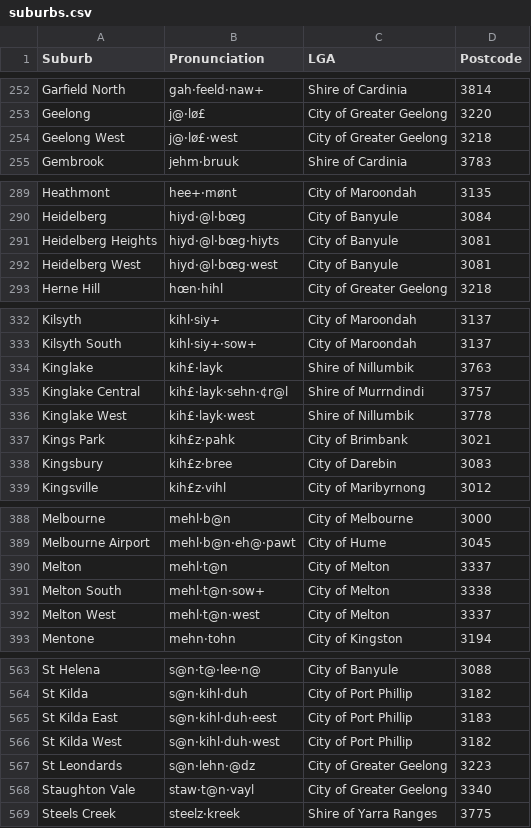
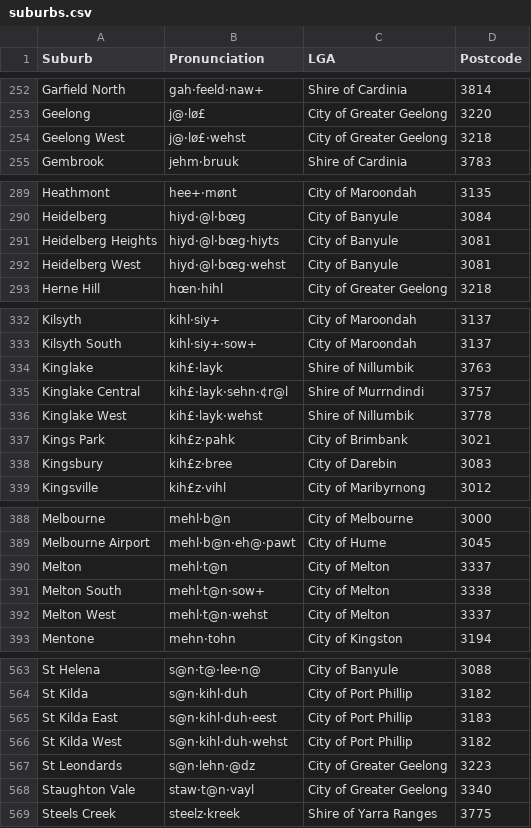
Before and after one commit to mcswee/divs-au, a CSV file: suburbs/suburbs.csv, drawn as a sheet; only a part is shown, gaps mark what is left out; the diff covers the shown part only.

```diff
--- a/suburbs/suburbs.csv
+++ b/suburbs/suburbs.csv
@@ -253,3 +253,3 @@ Garfield North,gah·feeld·naw+,Shire of Cardinia,3814
 Geelong,j@·lø£,City of Greater Geelong,3220
-Geelong West,j@·lø£·west,City of Greater Geelong,3218
+Geelong West,j@·lø£·wehst,City of Greater Geelong,3218
 Gembrook,jehm·bruuk,Shire of Cardinia,3783
@@ -291,3 +291,3 @@ Heidelberg,hiyd·@l·bœg,City of Banyule,3084
 Heidelberg Heights,hiyd·@l·bœg·hiyts,City of Banyule,3081
-Heidelberg West,hiyd·@l·bœg·west,City of Banyule,3081
+Heidelberg West,hiyd·@l·bœg·wehst,City of Banyule,3081
 Herne Hill,hœn·hihl,City of Greater Geelong,3218
@@ -335,3 +335,3 @@ Kinglake,kih£·layk,Shire of Nillumbik,3763
 Kinglake Central,kih£·layk·sehn·¢r@l,Shire of Murrndindi,3757
-Kinglake West,kih£·layk·west,Shire of Nillumbik,3778
+Kinglake West,kih£·layk·wehst,Shire of Nillumbik,3778
 Kings Park,kih£z·pahk,City of Brimbank,3021
@@ -391,3 +391,3 @@ Melton,mehl·t@n,City of Melton,3337
 Melton South,mehl·t@n·sow+,City of Melton,3338
-Melton West,mehl·t@n·west,City of Melton,3337
+Melton West,mehl·t@n·wehst,City of Melton,3337
 Mentone,mehn·tohn,City of Kingston,3194
@@ -565,3 +565,3 @@ St Kilda,s@n·kihl·duh,City of Port Phillip,3182
 St Kilda East,s@n·kihl·duh·eest,City of Port Phillip,3183
-St Kilda West,s@n·kihl·duh·west,City of Port Phillip,3182
+St Kilda West,s@n·kihl·duh·wehst,City of Port Phillip,3182
 St Leondards,s@n·lehn·@dz,City of Greater Geelong,3223
```
Also changed, not shown: 8 edited cells elsewhere in this file.
